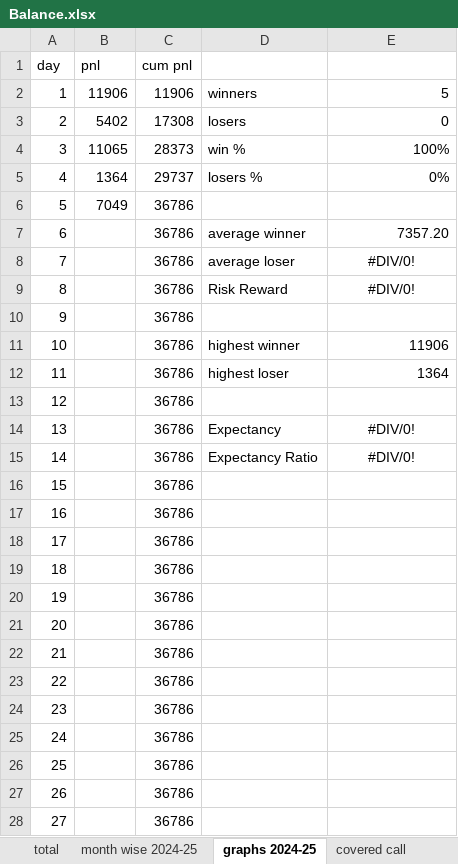
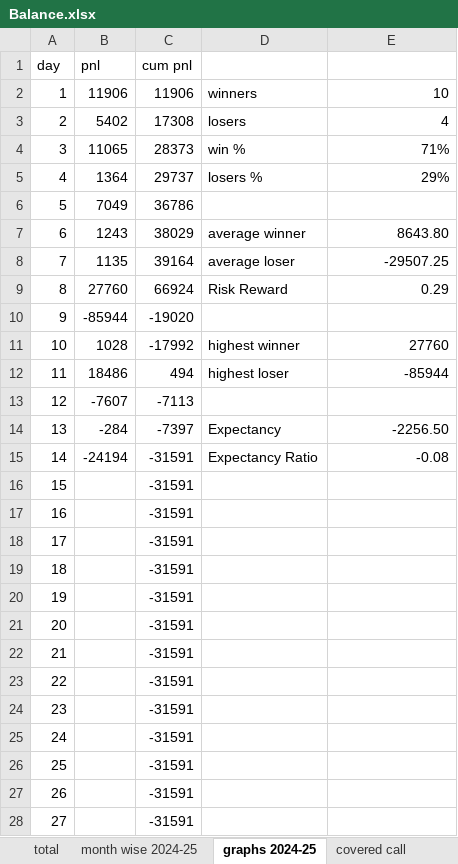
Before and after one commit to AniketBhadane/AniketBhadane.github.io, an Excel workbook: backtest results/Balance.xlsx, sheet graphs 2024-25, drawn as a sheet; only a part is shown; values as stored, in another font and other column widths than the file's, no borders; charts and pictures not drawn; the diff covers the shown part only; the diff names each change by its address in the sheet, - before the commit and + after, or states it on an @@ line.

```diff
--- a/backtest results/Balance.xlsx (sheet graphs 2024-25)
+++ b/backtest results/Balance.xlsx (sheet graphs 2024-25)
-E2: 5
+E2: 10
-E3: 0
+E3: 4
-E4: 100%
+E4: 71%
-E5: 0%
+E5: 29%
-B7 (pnl): (empty)
+B7 (pnl): 1243
-C7 (cum pnl): 36786
+C7 (cum pnl): 38029
-E7: 7357.20
+E7: 8643.80
-B8 (pnl): (empty)
+B8 (pnl): 1135
-C8 (cum pnl): 36786
+C8 (cum pnl): 39164
-E8: #DIV/0!
+E8: -29507.25
-E8:E9 alignment: center
+E8:E9 alignment: right
-B9 (pnl): (empty)
+B9 (pnl): 27760
-C9 (cum pnl): 36786
+C9 (cum pnl): 66924
-E9: #DIV/0!
+E9: 0.29
-B10 (pnl): (empty)
+B10 (pnl): -85944
-C10 (cum pnl): 36786
+C10 (cum pnl): -19020
-B11 (pnl): (empty)
+B11 (pnl): 1028
-C11 (cum pnl): 36786
+C11 (cum pnl): -17992
-E11: 11906
+E11: 27760
-B12 (pnl): (empty)
+B12 (pnl): 18486
-C12 (cum pnl): 36786
+C12 (cum pnl): 494
-E12: 1364
+E12: -85944
-B13 (pnl): (empty)
+B13 (pnl): -7607
-C13 (cum pnl): 36786
+C13 (cum pnl): -7113
-B14 (pnl): (empty)
+B14 (pnl): -284
-C14 (cum pnl): 36786
+C14 (cum pnl): -7397
-E14: #DIV/0!
+E14: -2256.50
-E14:E15 alignment: center
+E14:E15 alignment: right
-B15 (pnl): (empty)
+B15 (pnl): -24194
-C15:C28 (cum pnl): 36786
+C15:C28 (cum pnl): -31591
-E15: #DIV/0!
+E15: -0.08
```
Also changed, not shown: 473 edited cells elsewhere in this sheet, sheet month wise 2024-25, sheet total, sheet covered call, sheet Sheet7, other sheet tabs, formulas that keep their value, charts or pictures, 2 other files.
